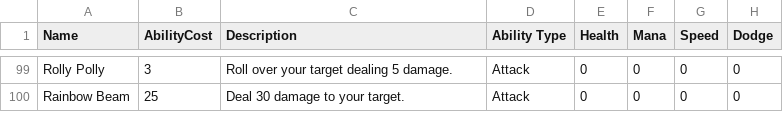
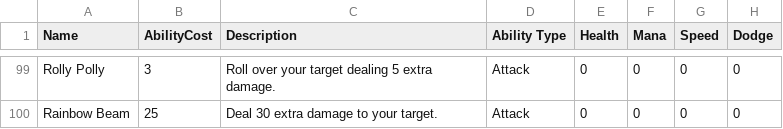
Before and after one commit to Lebrra/igda_jam_2022, a CSV file: igdaProject/Assets/Data/abilityData.csv, drawn as a sheet; only a part is shown, gaps mark what is left out; the diff covers the shown part only; the diff names each change by its address in the sheet, - before the commit and + after, or states it on an @@ line.

```diff
--- a/igdaProject/Assets/Data/abilityData.csv
+++ b/igdaProject/Assets/Data/abilityData.csv
-C99 (Description): Roll over your target dealing 5 damage.
+C99 (Description): Roll over your target dealing 5 extra damage.
-C100 (Description): Deal 30 damage to your target.
+C100 (Description): Deal 30 extra damage to your target.
```
Also changed, not shown: 20 edited cells elsewhere in this file, 22 other files.
